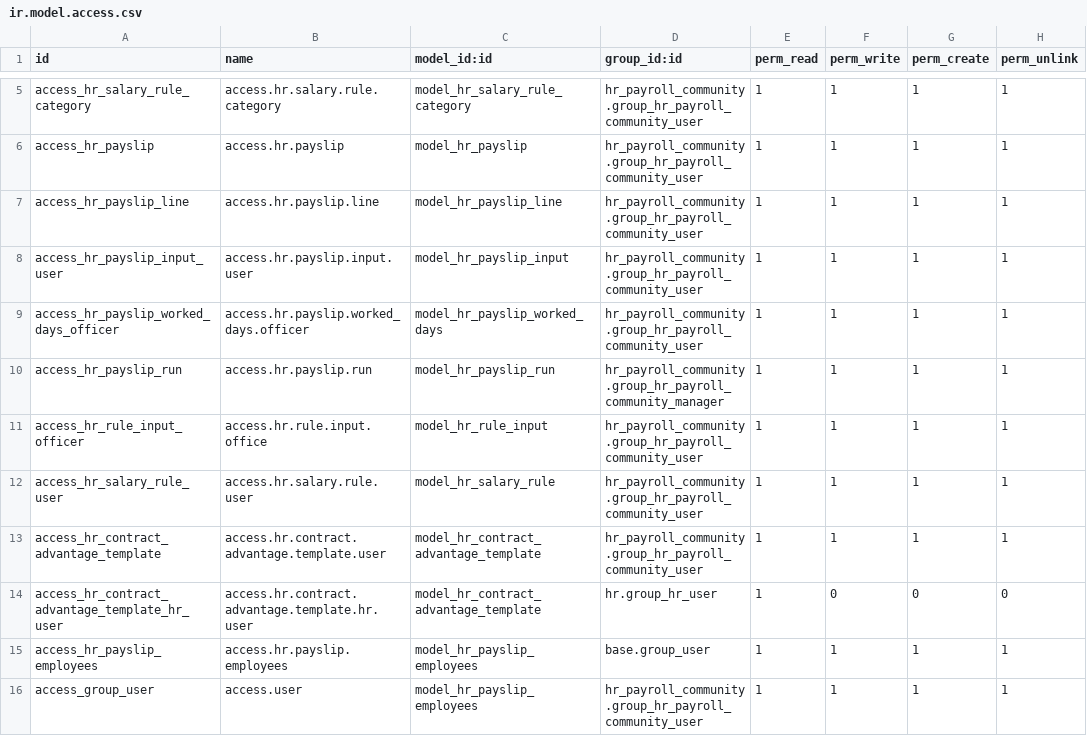
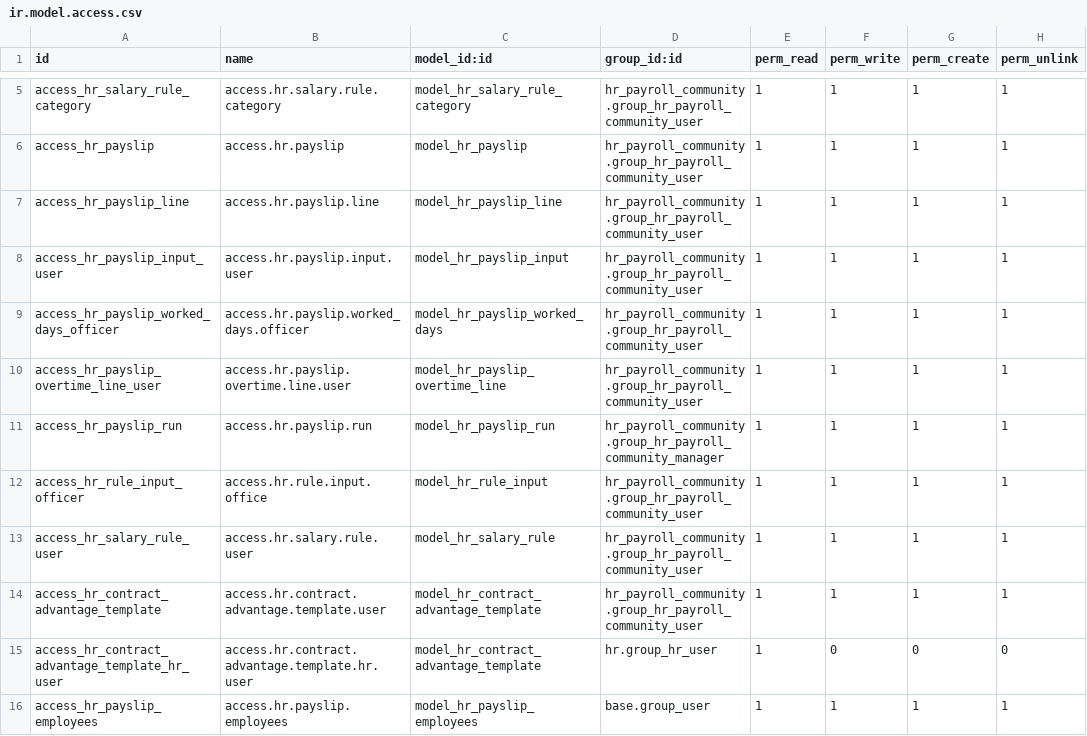
Before and after one commit to tbdung1/HRM_Do_an_tot_nghiep, a CSV file: hr_payroll_community/security/ir.model.access.csv, drawn as a sheet; only a part is shown, gaps mark what is left out; the shorter side is filled out with more unchanged rows.

Commit message:
add overtime payroll

```diff
--- a/hr_payroll_community/security/ir.model.access.csv
+++ b/hr_payroll_community/security/ir.model.access.csv
@@ -9,2 +9,3 @@ access_hr_payslip_input_user,access.hr.payslip.input.user,model_hr_payslip_input
 access_hr_payslip_worked_days_officer,access.hr.payslip.worked_days.officer,model_hr_payslip_worked_days,hr_payroll_community.group_hr_payroll_community_user,1,1,1,1
+access_hr_payslip_overtime_line_user,access.hr.payslip.overtime.line.user,model_hr_payslip_overtime_line,hr_payroll_community.group_hr_payroll_community_user,1,1,1,1
 access_hr_payslip_run,access.hr.payslip.run,model_hr_payslip_run,hr_payroll_community.group_hr_payroll_community_manager,1,1,1,1
```
Also changed, not shown: 8 other files.
